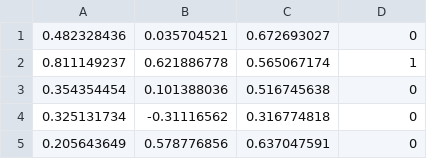
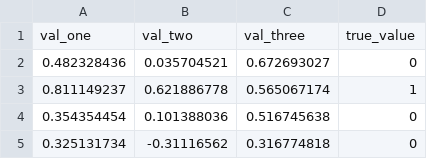
Before and after one commit to TangoYankee/Neural-Network, a CSV file: data/pnn_data.csv, drawn as a sheet; only a part is shown; the shorter side is filled out with more unchanged rows.

```diff
--- a/data/pnn_data.csv
+++ b/data/pnn_data.csv
@@ -1 +1,2 @@
+val_one, val_two, val_three, true_value
 0.482328436,0.035704521,0.672693027,0
```
Also changed, not shown: data/ep_data.csv.
